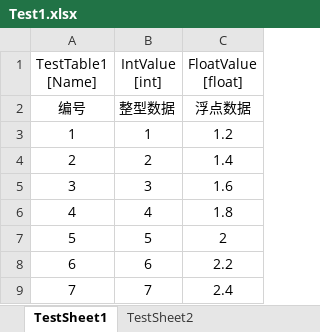
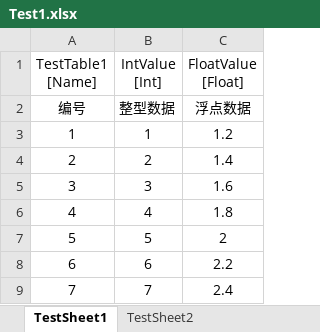
Before and after one commit to RCBelmont/W007-ExcelToCS, an Excel workbook: TableExporter/Tables/Test1.xlsx, sheet TestSheet1, drawn as a sheet; values as stored, in another font and other column widths than the file's, no borders; ↵ is a line break in a cell; the diff names each change by its address in the sheet, - before the commit and + after, or states it on an @@ line.

```diff
--- a/TableExporter/Tables/Test1.xlsx (sheet TestSheet1)
+++ b/TableExporter/Tables/Test1.xlsx (sheet TestSheet1)
-B1: IntValue ↵ [int]
+B1: IntValue ↵ [Int]
-C1: FloatValue ↵ [float]
+C1: FloatValue ↵ [Float]
```
Also changed, not shown: 1 other file.
